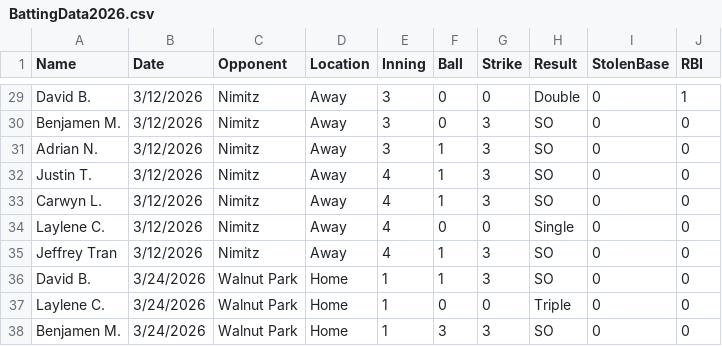
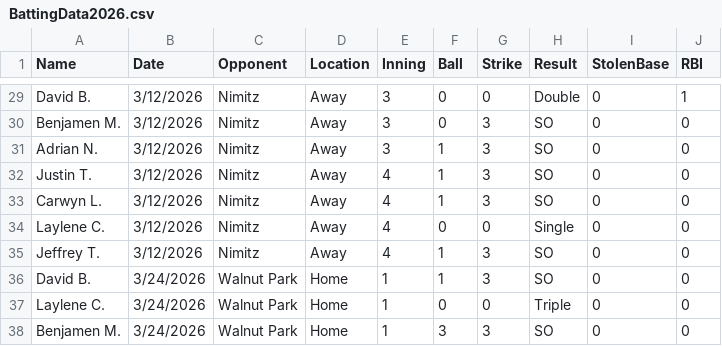
Before and after one commit to dennietruong/BaseballBattingDashboard, a CSV file: BattingData2026.csv, drawn as a sheet; only a part is shown, gaps mark what is left out.

```diff
--- a/BattingData2026.csv
+++ b/BattingData2026.csv
@@ -34,3 +34,3 @@ Carwyn L.,3/12/2026,Nimitz,Away,4,1,3,SO,0,0
 Laylene C.,3/12/2026,Nimitz,Away,4,0,0,Single,0,0
-Jeffrey Tran,3/12/2026,Nimitz,Away,4,1,3,SO,0,0
+Jeffrey T.,3/12/2026,Nimitz,Away,4,1,3,SO,0,0
 David B.,3/24/2026,Walnut Park,Home,1,1,3,SO,0,0
```
Also changed, not shown: 1 other file.
